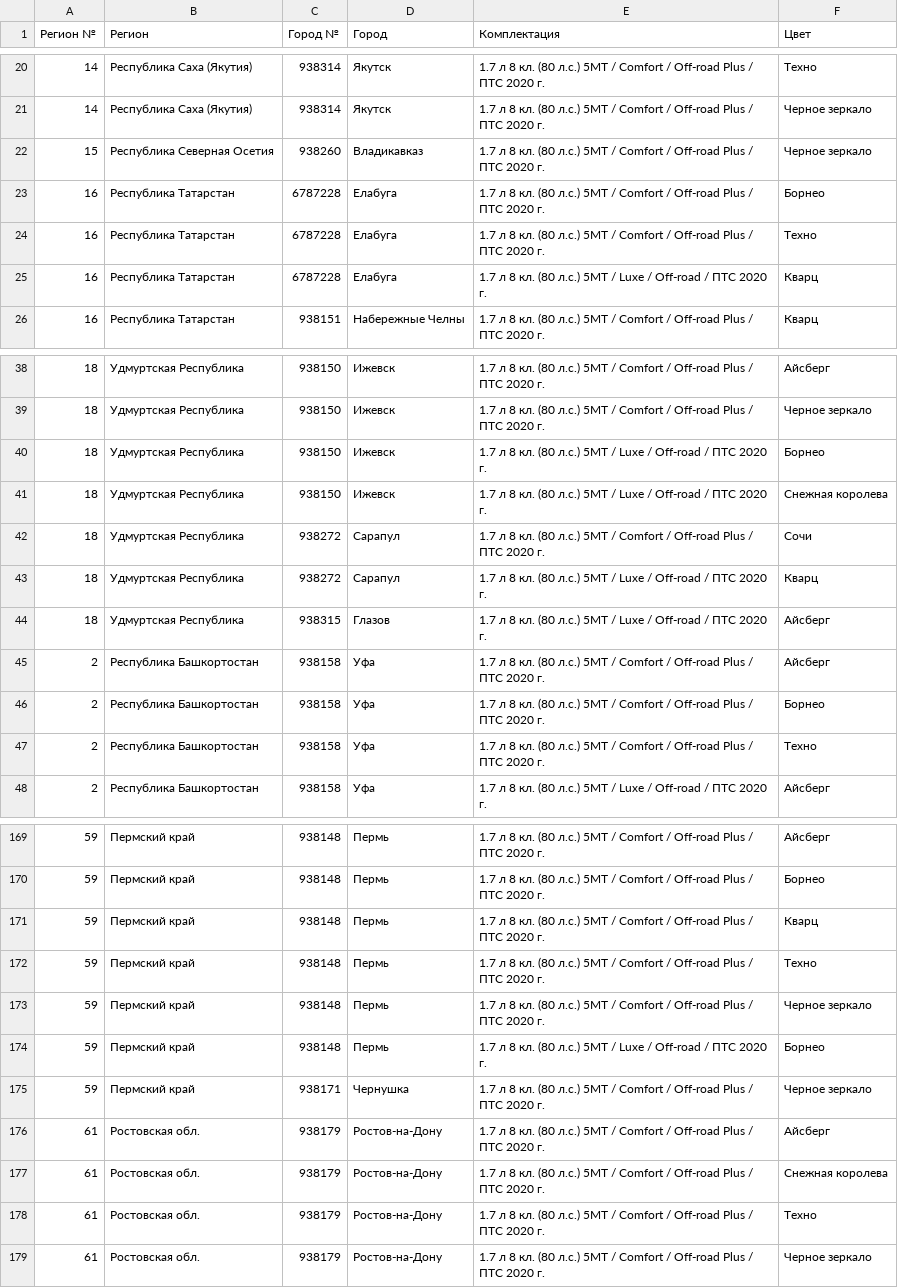
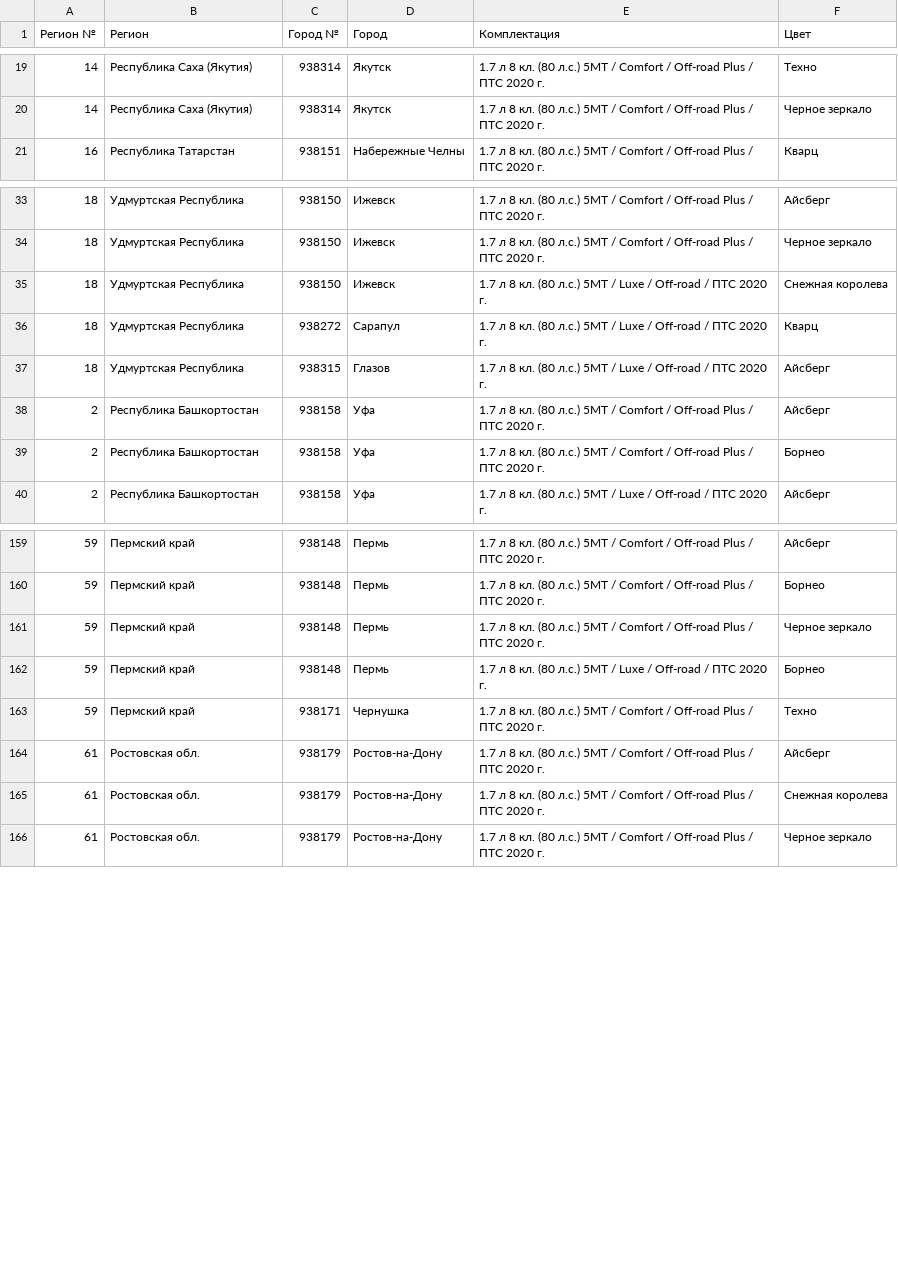
Before and after one commit to kafeg/ladacsv, a CSV file: niva_offroad.csv, drawn as a sheet; only a part is shown, gaps mark what is left out; the diff covers the shown part only.

```diff
--- a/niva_offroad.csv
+++ b/niva_offroad.csv
@@ -21,6 +20,2 @@
 14, Республика Саха (Якутия), 938314, Якутск, 1.7 л 8 кл. (80 л.с.) 5МТ / Comfort / Off-road Plus / ПТС 2020 г., Черное зеркало
-15, Республика Северная Осетия, 938260, Владикавказ, 1.7 л 8 кл. (80 л.с.) 5МТ / Comfort / Off-road Plus / ПТС 2020 г., Черное зеркало
-16, Республика Татарстан, 6787228, Елабуга, 1.7 л 8 кл. (80 л.с.) 5МТ / Comfort / Off-road Plus / ПТС 2020 г., Борнео
-16, Республика Татарстан, 6787228, Елабуга, 1.7 л 8 кл. (80 л.с.) 5МТ / Comfort / Off-road Plus / ПТС 2020 г., Техно
-16, Республика Татарстан, 6787228, Елабуга, 1.7 л 8 кл. (80 л.с.) 5МТ / Luxe / Off-road / ПТС 2020 г., Кварц
 16, Республика Татарстан, 938151, Набережные Челны, 1.7 л 8 кл. (80 л.с.) 5МТ / Comfort / Off-road Plus / ПТС 2020 г., Кварц
@@ -39,5 +34,3 @@
 18, Удмуртская Республика, 938150, Ижевск, 1.7 л 8 кл. (80 л.с.) 5МТ / Comfort / Off-road Plus / ПТС 2020 г., Черное зеркало
-18, Удмуртская Республика, 938150, Ижевск, 1.7 л 8 кл. (80 л.с.) 5МТ / Luxe / Off-road / ПТС 2020 г., Борнео
 18, Удмуртская Республика, 938150, Ижевск, 1.7 л 8 кл. (80 л.с.) 5МТ / Luxe / Off-road / ПТС 2020 г., Снежная королева
-18, Удмуртская Республика, 938272, Сарапул, 1.7 л 8 кл. (80 л.с.) 5МТ / Comfort / Off-road Plus / ПТС 2020 г., Сочи
 18, Удмуртская Республика, 938272, Сарапул, 1.7 л 8 кл. (80 л.с.) 5МТ / Luxe / Off-road / ПТС 2020 г., Кварц
@@ -46,3 +39,2 @@
 2, Республика Башкортостан, 938158, Уфа, 1.7 л 8 кл. (80 л.с.) 5МТ / Comfort / Off-road Plus / ПТС 2020 г., Борнео
-2, Республика Башкортостан, 938158, Уфа, 1.7 л 8 кл. (80 л.с.) 5МТ / Comfort / Off-road Plus / ПТС 2020 г., Техно
 2, Республика Башкортостан, 938158, Уфа, 1.7 л 8 кл. (80 л.с.) 5МТ / Luxe / Off-road / ПТС 2020 г., Айсберг
@@ -170,10 +160,7 @@
 59, Пермский край, 938148, Пермь, 1.7 л 8 кл. (80 л.с.) 5МТ / Comfort / Off-road Plus / ПТС 2020 г., Борнео
-59, Пермский край, 938148, Пермь, 1.7 л 8 кл. (80 л.с.) 5МТ / Comfort / Off-road Plus / ПТС 2020 г., Кварц
-59, Пермский край, 938148, Пермь, 1.7 л 8 кл. (80 л.с.) 5МТ / Comfort / Off-road Plus / ПТС 2020 г., Техно
 59, Пермский край, 938148, Пермь, 1.7 л 8 кл. (80 л.с.) 5МТ / Comfort / Off-road Plus / ПТС 2020 г., Черное зеркало
 59, Пермский край, 938148, Пермь, 1.7 л 8 кл. (80 л.с.) 5МТ / Luxe / Off-road / ПТС 2020 г., Борнео
-59, Пермский край, 938171, Чернушка, 1.7 л 8 кл. (80 л.с.) 5МТ / Comfort / Off-road Plus / ПТС 2020 г., Черное зеркало
+59, Пермский край, 938171, Чернушка, 1.7 л 8 кл. (80 л.с.) 5МТ / Comfort / Off-road Plus / ПТС 2020 г., Техно
 61, Ростовская обл., 938179, Ростов-на-Дону, 1.7 л 8 кл. (80 л.с.) 5МТ / Comfort / Off-road Plus / ПТС 2020 г., Айсберг
 61, Ростовская обл., 938179, Ростов-на-Дону, 1.7 л 8 кл. (80 л.с.) 5МТ / Comfort / Off-road Plus / ПТС 2020 г., Снежная королева
-61, Ростовская обл., 938179, Ростов-на-Дону, 1.7 л 8 кл. (80 л.с.) 5МТ / Comfort / Off-road Plus / ПТС 2020 г., Техно
 61, Ростовская обл., 938179, Ростов-на-Дону, 1.7 л 8 кл. (80 л.с.) 5МТ / Comfort / Off-road Plus / ПТС 2020 г., Черное зеркало
```
Also changed, not shown: 4 added rows, 8 removed rows and 1 edited cell elsewhere in this file, granta_liftback.csv, n4x4_3doors.csv, 20 other files.
